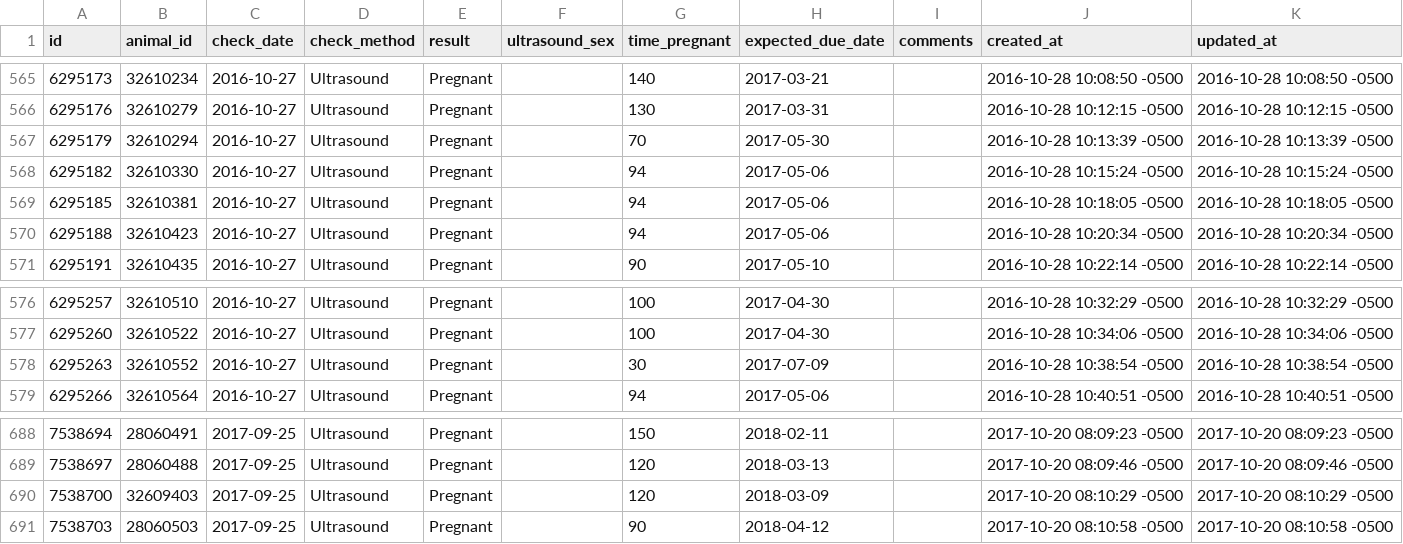
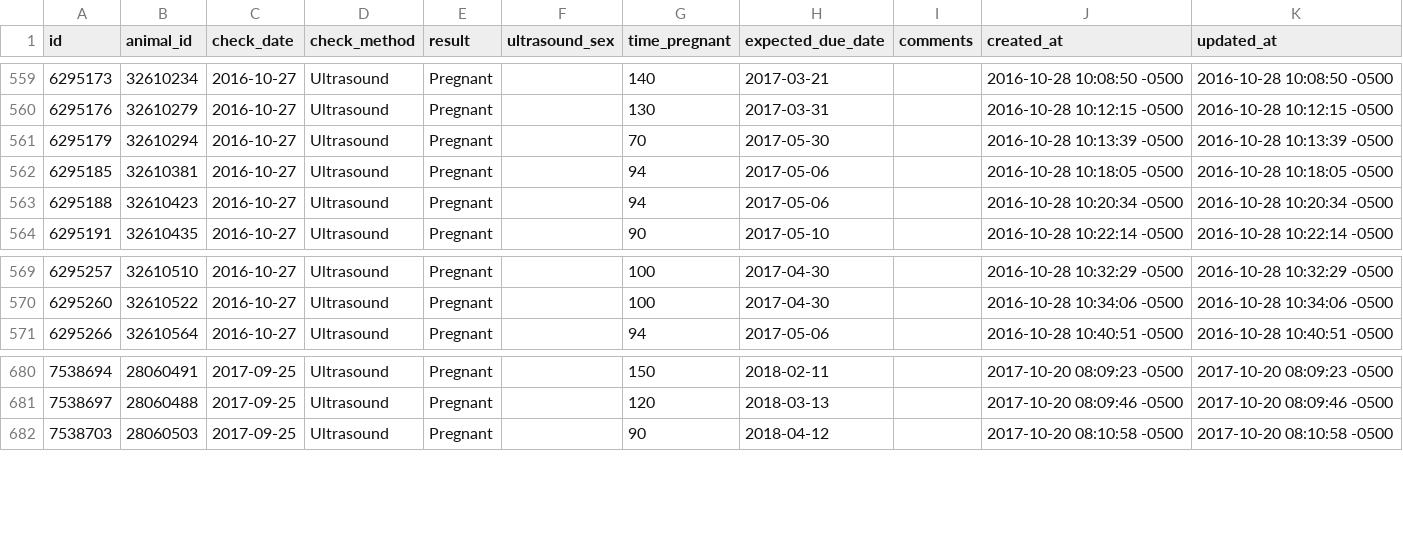
Before and after one commit to powellcattle/cattle, a CSV file: data/pregnancy_checks.csv, drawn as a sheet; only a part is shown, gaps mark what is left out; the diff covers the shown part only.

```diff
--- a/data/pregnancy_checks.csv
+++ b/data/pregnancy_checks.csv
@@ -568,3 +562,2 @@
 "6295179","32610294","2016-10-27","Ultrasound","Pregnant","","70","2017-05-30","","2016-10-28 10:13:39 -0500","2016-10-28 10:13:39 -0500"
-"6295182","32610330","2016-10-27","Ultrasound","Pregnant","","94","2017-05-06","","2016-10-28 10:15:24 -0500","2016-10-28 10:15:24 -0500"
 "6295185","32610381","2016-10-27","Ultrasound","Pregnant","","94","2017-05-06","","2016-10-28 10:18:05 -0500","2016-10-28 10:18:05 -0500"
@@ -578,3 +571,2 @@
 "6295260","32610522","2016-10-27","Ultrasound","Pregnant","","100","2017-04-30","","2016-10-28 10:34:06 -0500","2016-10-28 10:34:06 -0500"
-"6295263","32610552","2016-10-27","Ultrasound","Pregnant","","30","2017-07-09","","2016-10-28 10:38:54 -0500","2016-10-28 10:38:54 -0500"
 "6295266","32610564","2016-10-27","Ultrasound","Pregnant","","94","2017-05-06","","2016-10-28 10:40:51 -0500","2016-10-28 10:40:51 -0500"
@@ -691,3 +683,2 @@
 "7538697","28060488","2017-09-25","Ultrasound","Pregnant","","120","2018-03-13","","2017-10-20 08:09:46 -0500","2017-10-20 08:09:46 -0500"
-"7538700","32609403","2017-09-25","Ultrasound","Pregnant","","120","2018-03-09","","2017-10-20 08:10:29 -0500","2017-10-20 08:10:29 -0500"
 "7538703","28060503","2017-09-25","Ultrasound","Pregnant","","90","2018-04-12","","2017-10-20 08:10:58 -0500","2017-10-20 08:10:58 -0500"
```
Also changed, not shown: 9 removed rows elsewhere in this file, data/animal_notes.csv, data/groups.csv, 29 other files.
